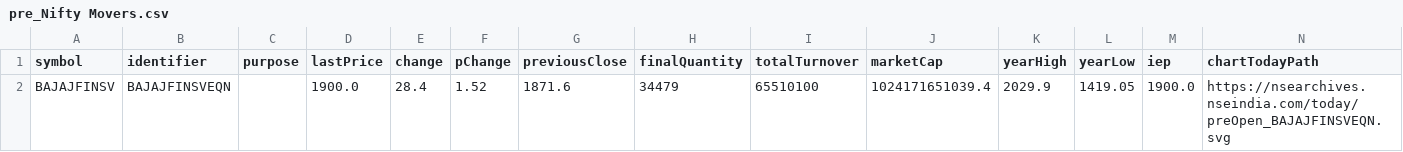
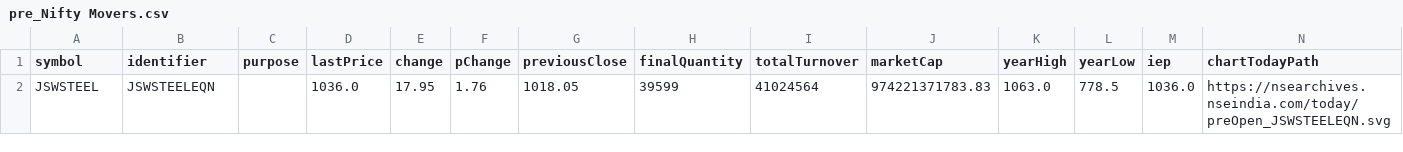
Before and after one commit to tsrajpurohit/Preopen, a CSV file: pre_Nifty Movers.csv, drawn as a sheet.

```diff
--- a/pre_Nifty Movers.csv
+++ b/pre_Nifty Movers.csv
@@ -1,2 +1,2 @@
 symbol,identifier,purpose,lastPrice,change,pChange,previousClose,finalQuantity,totalTurnover,marketCap,yearHigh,yearLow,iep,chartTodayPath
-BAJAJFINSV,BAJAJFINSVEQN,,1900.0,28.4,1.52,1871.6,34479,65510100,1024171651039.4,2029.9,1419.05,1900.0,https://nsearchives.nseindia.com/today/preOpen_BAJAJFINSVEQN.svg
+JSWSTEEL,JSWSTEELEQN,,1036.0,17.95,1.76,1018.05,39599,41024564,974221371783.83,1063.0,778.5,1036.0,https://nsearchives.nseindia.com/today/preOpen_JSWSTEELEQN.svg
```
Also changed, not shown: Preopen Movers.csv, Preopen.csv, 1 other file.
